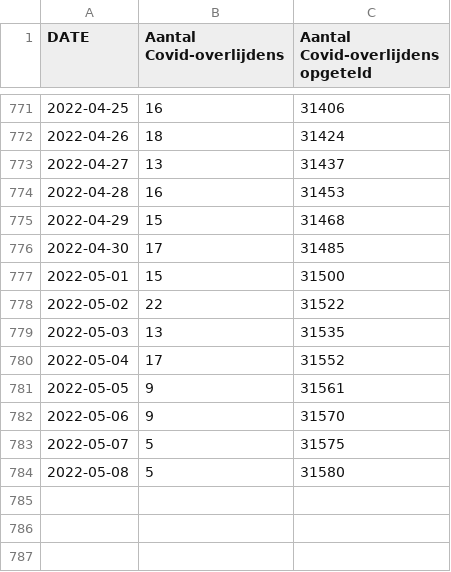
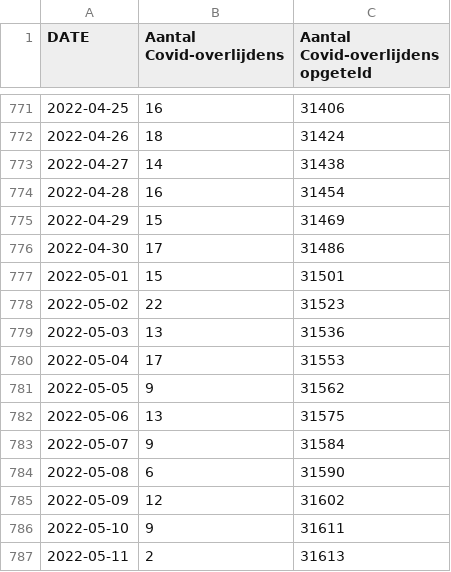
Before and after one commit to journinho/sciensano-covid-19, a CSV file: 5_overlijdens.csv, drawn as a sheet; only a part is shown, gaps mark what is left out.

```diff
--- a/5_overlijdens.csv
+++ b/5_overlijdens.csv
@@ -772,13 +772,16 @@ DATE,Aantal Covid-overlijdens,Aantal Covid-overlijdens opgeteld
 2022-04-26,18,31424
-2022-04-27,13,31437
-2022-04-28,16,31453
-2022-04-29,15,31468
-2022-04-30,17,31485
-2022-05-01,15,31500
-2022-05-02,22,31522
-2022-05-03,13,31535
-2022-05-04,17,31552
-2022-05-05,9,31561
-2022-05-06,9,31570
-2022-05-07,5,31575
-2022-05-08,5,31580
+2022-04-27,14,31438
+2022-04-28,16,31454
+2022-04-29,15,31469
+2022-04-30,17,31486
+2022-05-01,15,31501
+2022-05-02,22,31523
+2022-05-03,13,31536
+2022-05-04,17,31553
+2022-05-05,9,31562
+2022-05-06,13,31575
+2022-05-07,9,31584
+2022-05-08,6,31590
+2022-05-09,12,31602
+2022-05-10,9,31611
+2022-05-11,2,31613
```
Also changed, not shown: 1_besmettingen_zevendaags.csv, 2_positiviteitsratio.csv, 6 other files.
